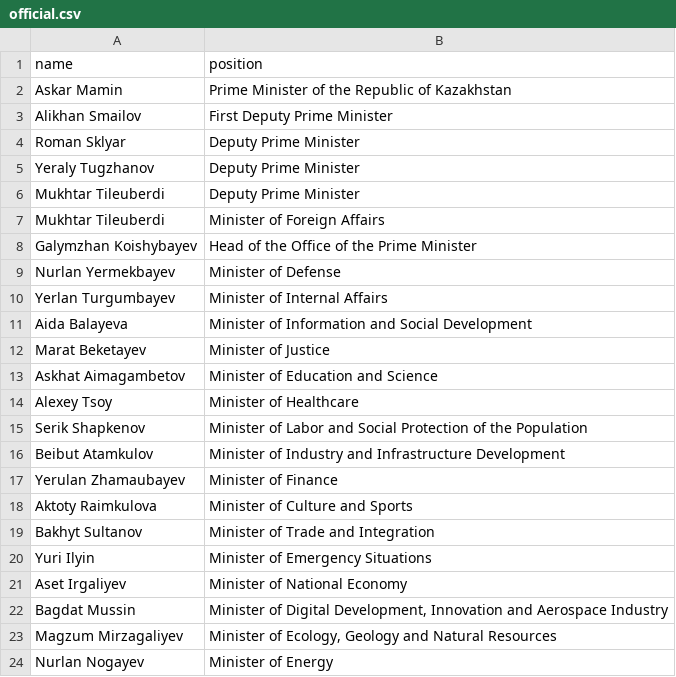
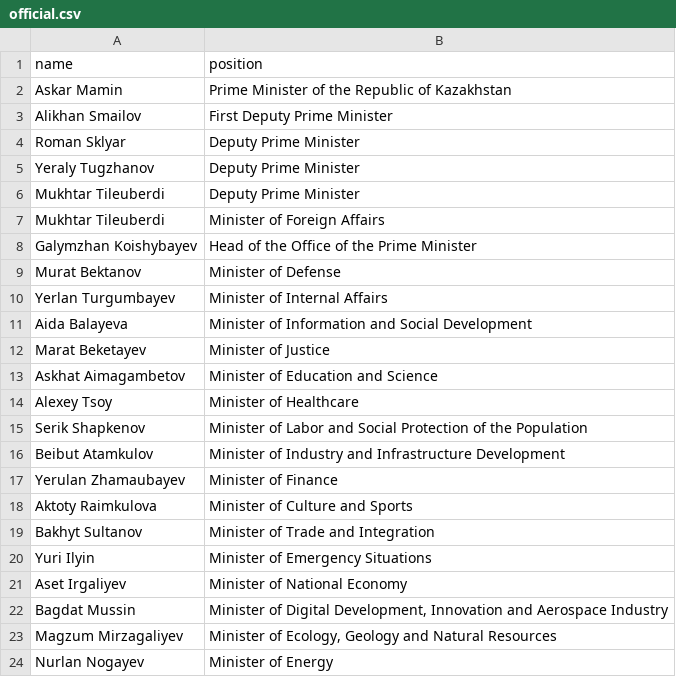
Before and after one commit to every-politician-scrapers/kazakhstan-cabinet, a CSV file: data/official.csv, drawn as a sheet.

```diff
--- a/data/official.csv
+++ b/data/official.csv
@@ -8,3 +8,3 @@ Mukhtar Tileuberdi,Minister of Foreign Affairs
 Galymzhan Koishybayev,Head of the Office of the Prime Minister
-Nurlan Yermekbayev,Minister of Defense
+Murat Bektanov,Minister of Defense
 Yerlan Turgumbayev,Minister of Internal Affairs
```
Also changed, not shown: 1 other file.
